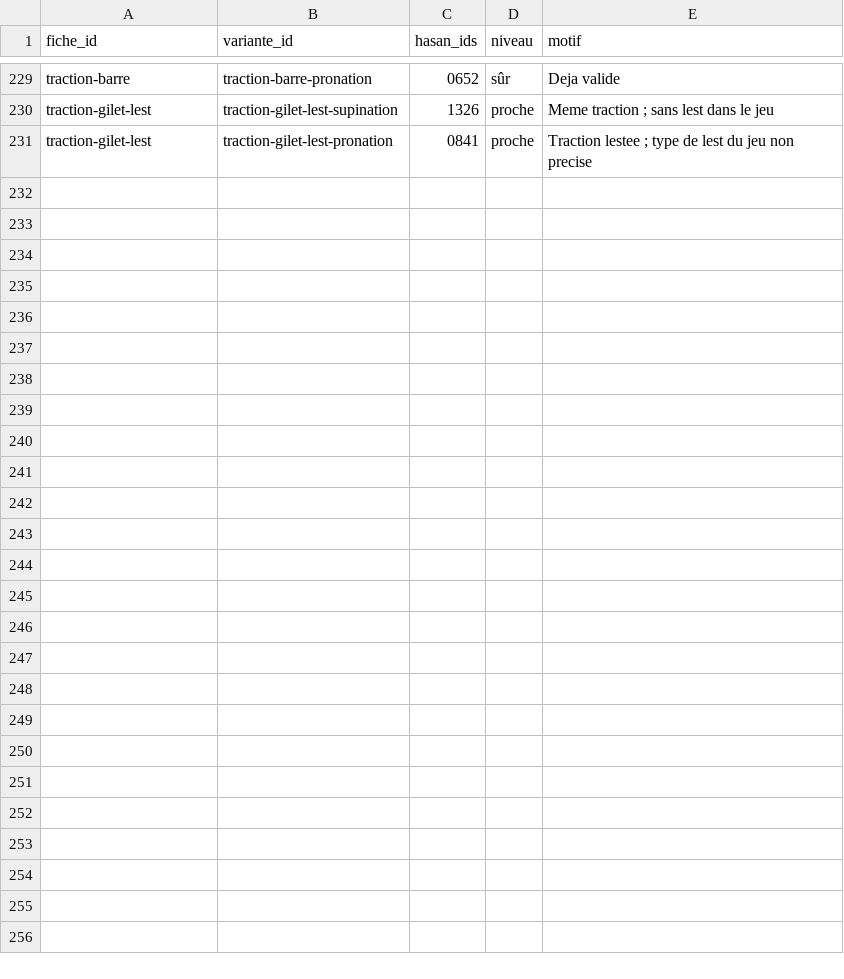
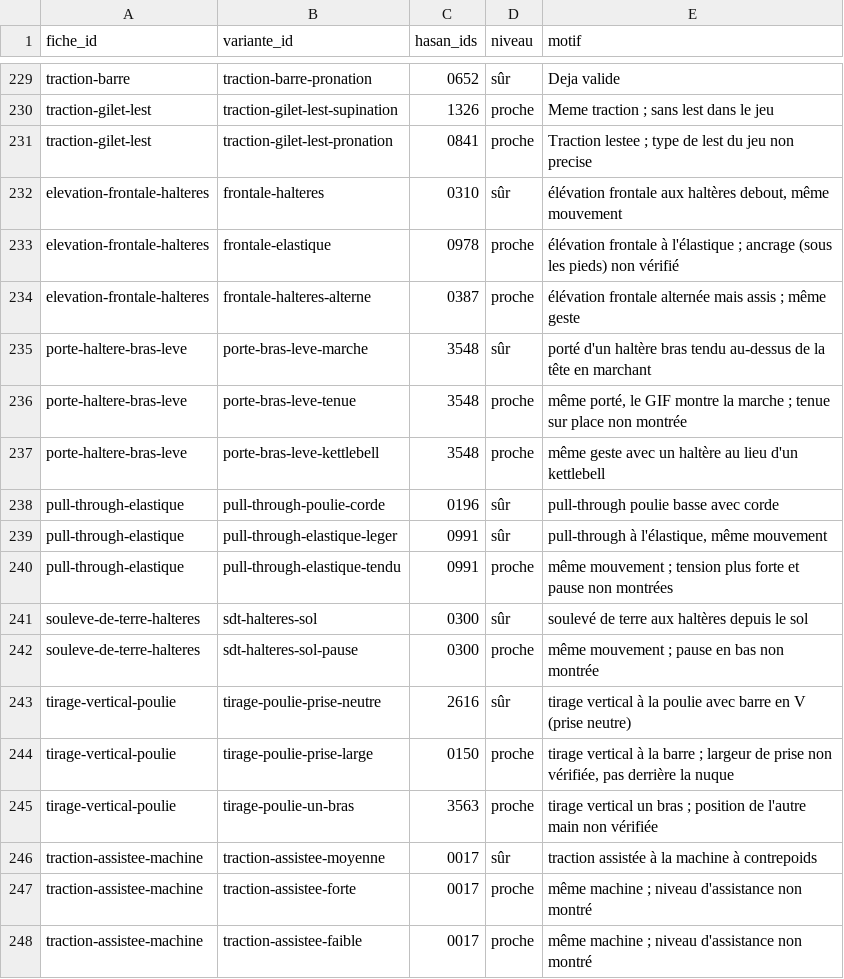
Before and after one commit to Martin68230/muscu-app, a TSV file: knowledge/exercices/CORRESPONDANCE-VARIANTES-coach.tsv, drawn as a sheet; only a part is shown, gaps mark what is left out.

```diff
--- a/knowledge/exercices/CORRESPONDANCE-VARIANTES-coach.tsv
+++ b/knowledge/exercices/CORRESPONDANCE-VARIANTES-coach.tsv
@@ -231 +231,18 @@ traction-gilet-lest	traction-gilet-lest-supination	1326	proche	Meme traction ; s
 traction-gilet-lest	traction-gilet-lest-pronation	0841	proche	Traction lestee ; type de lest du jeu non precise
+elevation-frontale-halteres	frontale-halteres	0310	sûr	élévation frontale aux haltères debout, même mouvement
+elevation-frontale-halteres	frontale-elastique	0978	proche	élévation frontale à l'élastique ; ancrage (sous les pieds) non vérifié
+elevation-frontale-halteres	frontale-halteres-alterne	0387	proche	élévation frontale alternée mais assis ; même geste
+porte-haltere-bras-leve	porte-bras-leve-marche	3548	sûr	porté d'un haltère bras tendu au-dessus de la tête en marchant
+porte-haltere-bras-leve	porte-bras-leve-tenue	3548	proche	même porté, le GIF montre la marche ; tenue sur place non montrée
+porte-haltere-bras-leve	porte-bras-leve-kettlebell	3548	proche	même geste avec un haltère au lieu d'un kettlebell
+pull-through-elastique	pull-through-poulie-corde	0196	sûr	pull-through poulie basse avec corde
+pull-through-elastique	pull-through-elastique-leger	0991	sûr	pull-through à l'élastique, même mouvement
+pull-through-elastique	pull-through-elastique-tendu	0991	proche	même mouvement ; tension plus forte et pause non montrées
+souleve-de-terre-halteres	sdt-halteres-sol	0300	sûr	soulevé de terre aux haltères depuis le sol
+souleve-de-terre-halteres	sdt-halteres-sol-pause	0300	proche	même mouvement ; pause en bas non montrée
+tirage-vertical-poulie	tirage-poulie-prise-neutre	2616	sûr	tirage vertical à la poulie avec barre en V (prise neutre)
+tirage-vertical-poulie	tirage-poulie-prise-large	0150	proche	tirage vertical à la barre ; largeur de prise non vérifiée, pas derrière la nuque
+tirage-vertical-poulie	tirage-poulie-un-bras	3563	proche	tirage vertical un bras ; position de l'autre main non vérifiée
+traction-assistee-machine	traction-assistee-moyenne	0017	sûr	traction assistée à la machine à contrepoids
+traction-assistee-machine	traction-assistee-forte	0017	proche	même machine ; niveau d'assistance non montré
+traction-assistee-machine	traction-assistee-faible	0017	proche	même machine ; niveau d'assistance non montré
```
Also changed, not shown: knowledge/exercices/SANS-IMAGE-coach.tsv, 2 other files.
